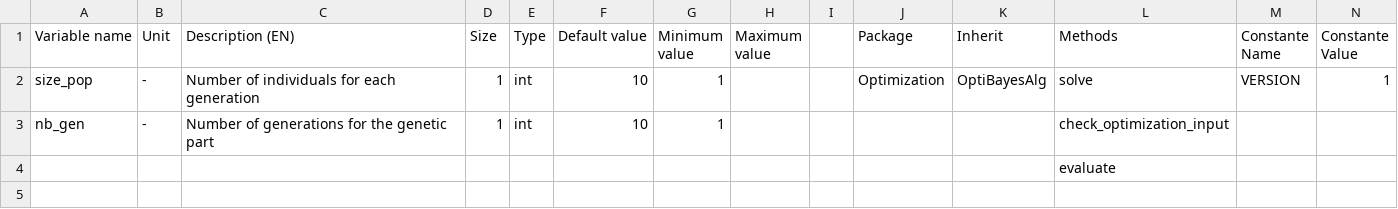
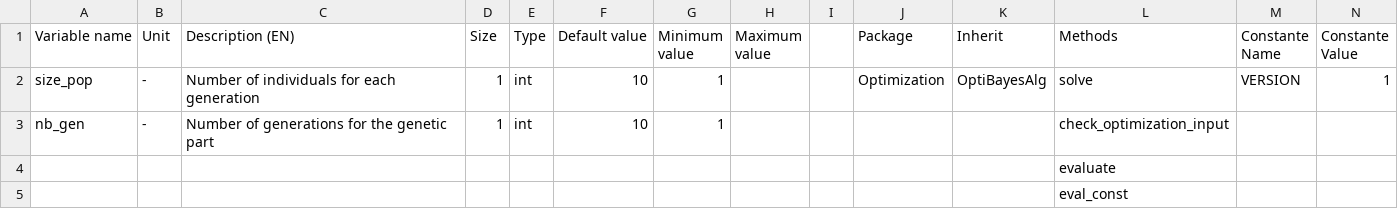
Before and after one commit to Eomys/pyleecan, a CSV file: pyleecan/Generator/ClassesRef/Optimization/OptiBayesAlgSmoot.csv, drawn as a sheet; only a part is shown; rows hold the shown columns only; the diff names each change by its address in the sheet, - before the commit and + after, or states it on an @@ line.

```diff
--- a/pyleecan/Generator/ClassesRef/Optimization/OptiBayesAlgSmoot.csv
+++ b/pyleecan/Generator/ClassesRef/Optimization/OptiBayesAlgSmoot.csv
+row 5:  |  |  |  |  |  |  |  |  |  |  | eval_const
```
Also changed, not shown: pyleecan/Generator/ClassesRef/Optimization/OptiBayesAlg.csv, 5 other files.
